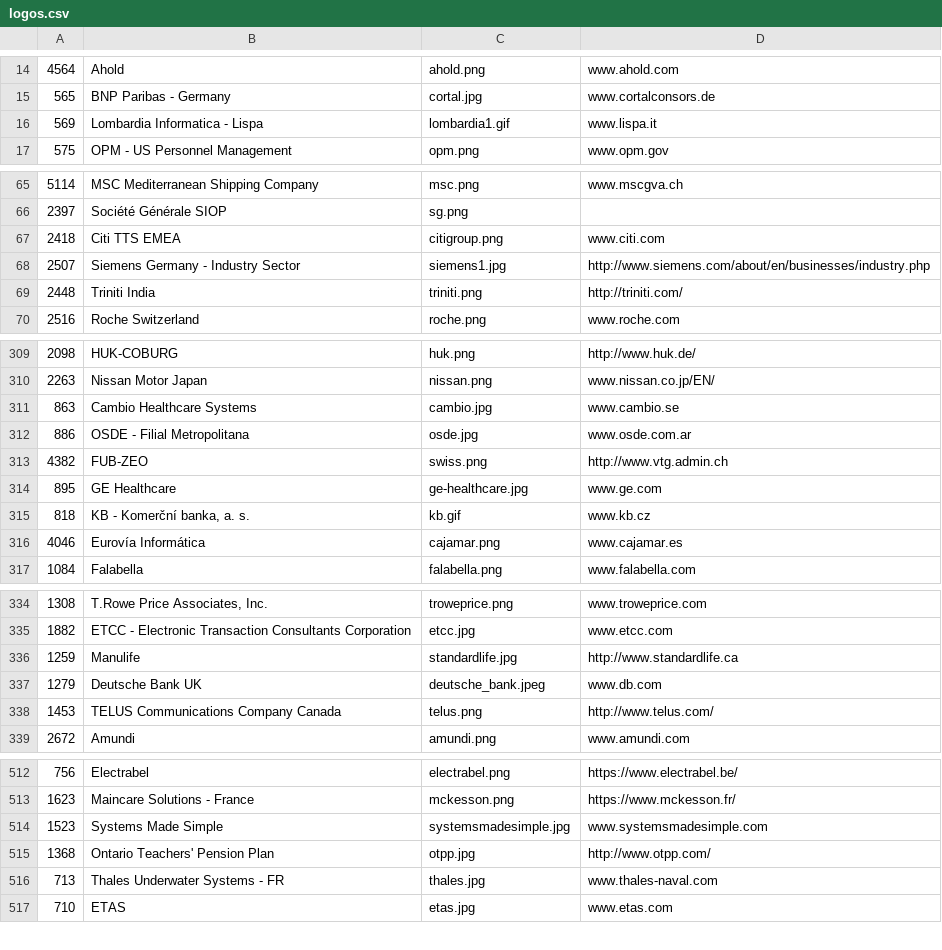
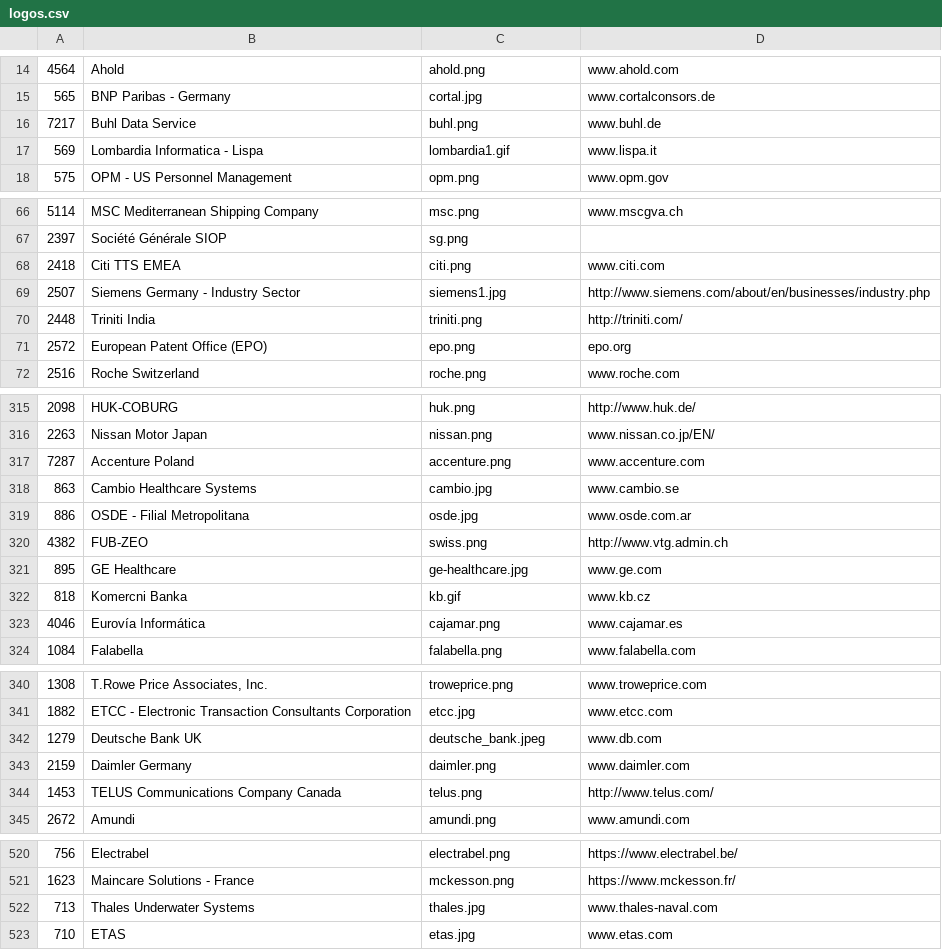
Before and after one commit to SonarSource/websites, a CSV file: _scripts/logos.csv, drawn as a sheet; only a part is shown, gaps mark what is left out; removed rows and columns are numbered as before the commit, all else as after; the diff covers the shown part only; the diff names each change by its address in the sheet, - before the commit and + after, or states it on an @@ line.

```diff
--- a/_scripts/logos.csv
+++ b/_scripts/logos.csv
+row 16: 7217 | Buhl Data Service | buhl.png | www.buhl.de
-C68: citigroup.png
+C68: citi.png
+row 71: 2572 | European Patent Office (EPO) | epo.png | epo.org
+row 317: 7287 | Accenture Poland | accenture.png | www.accenture.com
-B322: KB - Komerční banka, a. s.
+B322: Komercni Banka
-row 336: 1259 | Manulife | standardlife.jpg | http://www.standardlife.ca
+row 343: 2159 | Daimler Germany | daimler.png | www.daimler.com
-row 514: 1523 | Systems Made Simple | systemsmadesimple.jpg | www.systemsmadesimple.com
-row 515: 1368 | Ontario Teachers' Pension Plan | otpp.jpg | http://www.otpp.com/
-B522: Thales Underwater Systems - FR
+B522: Thales Underwater Systems
```
Also changed, not shown: 10 added rows, 6 removed rows and 11 edited cells elsewhere in this file, 7 other files.
